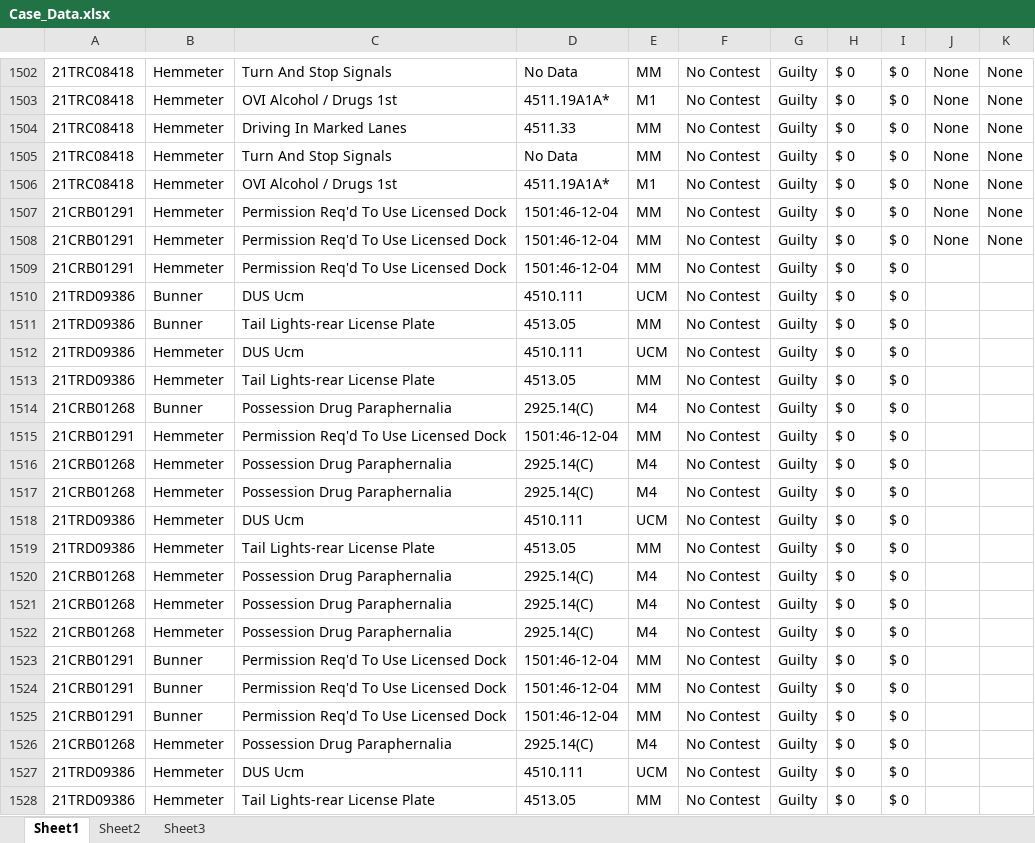
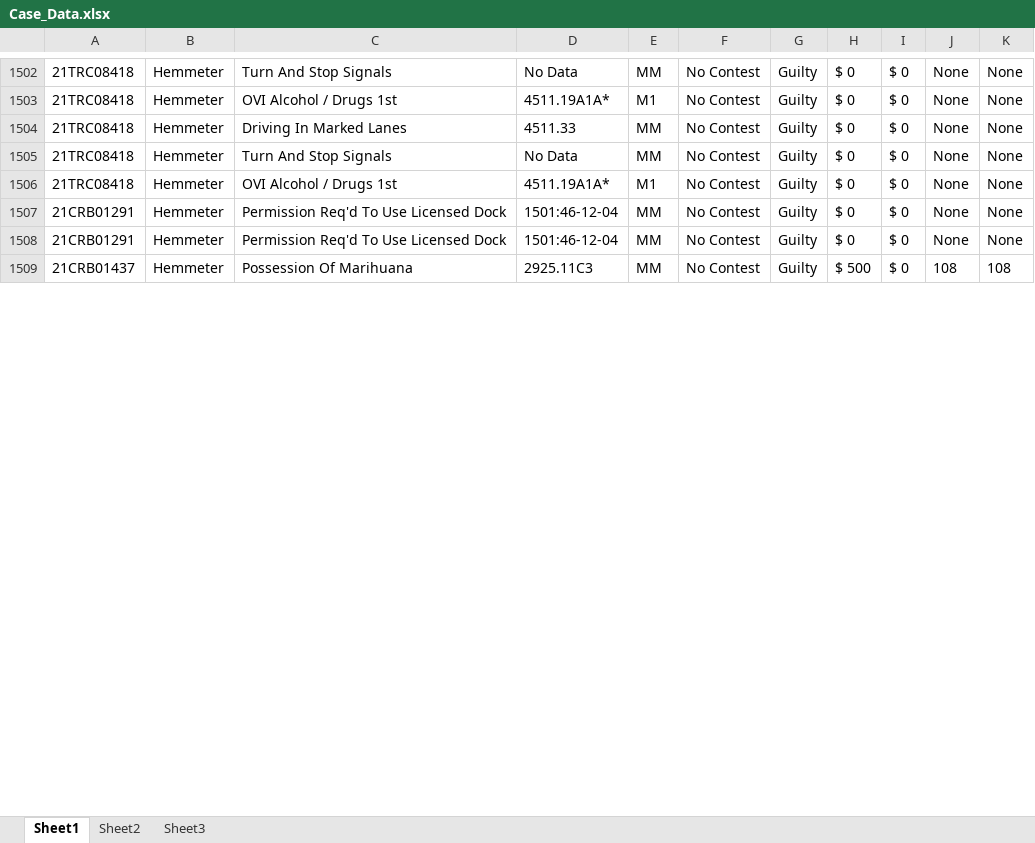
Before and after one commit to HunterProgram22/MuniEntry, an Excel workbook: db/Case_Data.xlsx, sheet Sheet1, drawn as a sheet; only a part is shown, gaps mark what is left out; values as stored, in another font and other column widths than the file's, no borders; removed rows and columns are numbered as before the commit, all else as after; the diff covers the shown part only; the diff names each change by its address in the sheet, - before the commit and + after, or states it on an @@ line.

```diff
--- a/db/Case_Data.xlsx (sheet Sheet1)
+++ b/db/Case_Data.xlsx (sheet Sheet1)
-A1509: 21CRB01291
+A1509: 21CRB01437
-C1509: Permission Req'd To Use Licensed Dock
+C1509: Possession Of Marihuana
-D1509: 1501:46-12-04
+D1509: 2925.11C3
-H1509: $ 0
+H1509: $ 500
-J1509: (empty)
+J1509: 108
-K1509: (empty)
+K1509: 108
-row 1510: 21TRD09386 | Bunner | DUS Ucm | 4510.111 | UCM | No Contest | Guilty | $ 0 | $ 0
-row 1511: 21TRD09386 | Bunner | Tail Lights-rear License Plate | 4513.05 | MM | No Contest | Guilty | $ 0 | $ 0
-row 1512: 21TRD09386 | Hemmeter | DUS Ucm | 4510.111 | UCM | No Contest | Guilty | $ 0 | $ 0
-row 1513: 21TRD09386 | Hemmeter | Tail Lights-rear License Plate | 4513.05 | MM | No Contest | Guilty | $ 0 | $ 0
-row 1514: 21CRB01268 | Bunner | Possession Drug Paraphernalia | 2925.14(C) | M4 | No Contest | Guilty | $ 0 | $ 0
-row 1515: 21CRB01291 | Hemmeter | Permission Req'd To Use Licensed Dock | 1501:46-12-04 | MM | No Contest | Guilty | $ 0 | $ 0
-row 1516: 21CRB01268 | Hemmeter | Possession Drug Paraphernalia | 2925.14(C) | M4 | No Contest | Guilty | $ 0 | $ 0
-row 1517: 21CRB01268 | Hemmeter | Possession Drug Paraphernalia | 2925.14(C) | M4 | No Contest | Guilty | $ 0 | $ 0
-row 1518: 21TRD09386 | Hemmeter | DUS Ucm | 4510.111 | UCM | No Contest | Guilty | $ 0 | $ 0
-row 1519: 21TRD09386 | Hemmeter | Tail Lights-rear License Plate | 4513.05 | MM | No Contest | Guilty | $ 0 | $ 0
-row 1520: 21CRB01268 | Hemmeter | Possession Drug Paraphernalia | 2925.14(C) | M4 | No Contest | Guilty | $ 0 | $ 0
-row 1521: 21CRB01268 | Hemmeter | Possession Drug Paraphernalia | 2925.14(C) | M4 | No Contest | Guilty | $ 0 | $ 0
-row 1522: 21CRB01268 | Hemmeter | Possession Drug Paraphernalia | 2925.14(C) | M4 | No Contest | Guilty | $ 0 | $ 0
-row 1523: 21CRB01291 | Bunner | Permission Req'd To Use Licensed Dock | 1501:46-12-04 | MM | No Contest | Guilty | $ 0 | $ 0
-row 1524: 21CRB01291 | Bunner | Permission Req'd To Use Licensed Dock | 1501:46-12-04 | MM | No Contest | Guilty | $ 0 | $ 0
-row 1525: 21CRB01291 | Bunner | Permission Req'd To Use Licensed Dock | 1501:46-12-04 | MM | No Contest | Guilty | $ 0 | $ 0
-row 1526: 21CRB01268 | Hemmeter | Possession Drug Paraphernalia | 2925.14(C) | M4 | No Contest | Guilty | $ 0 | $ 0
-row 1527: 21TRD09386 | Hemmeter | DUS Ucm | 4510.111 | UCM | No Contest | Guilty | $ 0 | $ 0
-row 1528: 21TRD09386 | Hemmeter | Tail Lights-rear License Plate | 4513.05 | MM | No Contest | Guilty | $ 0 | $ 0
```
Also changed, not shown: 7 added rows, 23 removed rows and 1 edited cell elsewhere in this sheet, db/Charges.xlsx, 27 other files.
